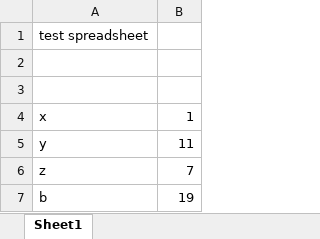
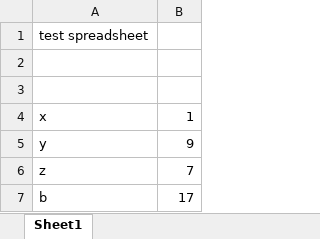
Before and after one commit to LuminoTechnologies/flow-trial, an Excel workbook: flow-test.xlsx, sheet Sheet1, drawn as a sheet; values as stored, in another font and other column widths than the file's, no borders; the diff names each change by its address in the sheet, - before the commit and + after, or states it on an @@ line.

Commit message:
Update flow-test.xlsx

```diff
--- a/flow-test.xlsx (sheet Sheet1)
+++ b/flow-test.xlsx (sheet Sheet1)
-B5: 11
+B5: 9
-B7: 19
+B7: 17
```
